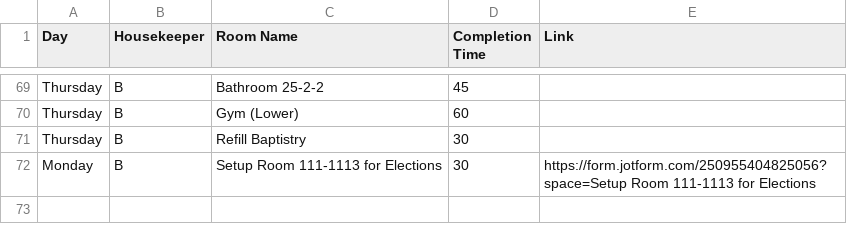
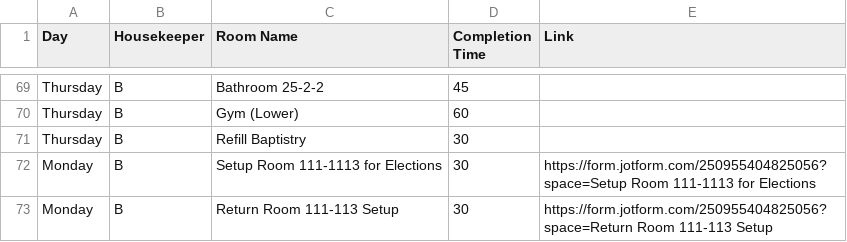
Before and after one commit to nothinghysterical/repository, a CSV file: schedules/Colerain-Week1.csv, drawn as a sheet; only a part is shown, gaps mark what is left out; the diff names each change by its address in the sheet, - before the commit and + after, or states it on an @@ line.

Commit message:
Update Colerain-Week1.csv

```diff
--- a/schedules/Colerain-Week1.csv
+++ b/schedules/Colerain-Week1.csv
+row 73: Monday | B | Return Room 111-113 Setup | 30 | https://form.jotform.com/250955404825056?space=Return Room 111-113 Setup
```
